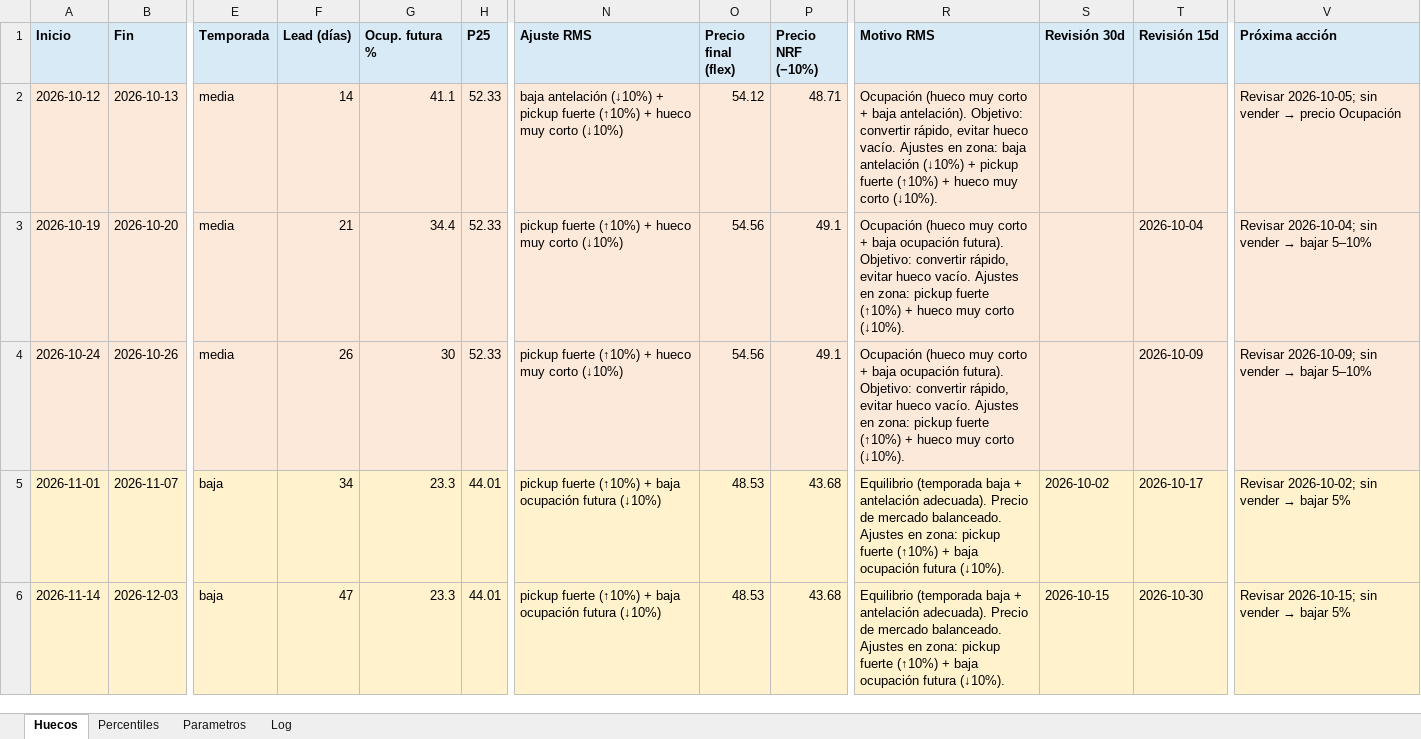
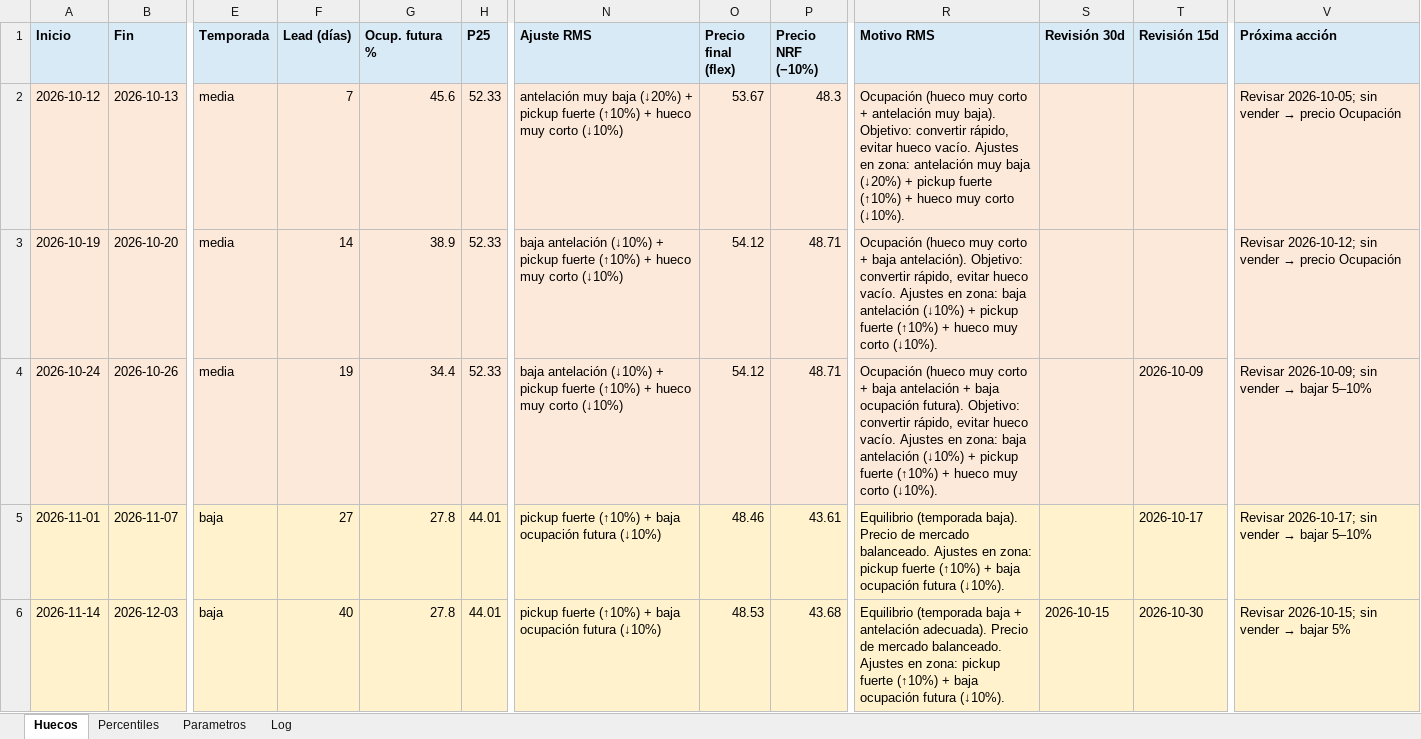
Before and after one commit to pochettino73/csj-airbnb, an Excel workbook: output/pricing_output.xlsx, sheet Huecos, drawn as a sheet; only a part is shown, gaps mark what is left out; values as stored, in another font and other column widths than the file's, no borders; the diff covers the shown part only; the diff names each change by its address in the sheet, - before the commit and + after, or states it on an @@ line.

```diff
--- a/output/pricing_output.xlsx (sheet Huecos)
+++ b/output/pricing_output.xlsx (sheet Huecos)
-F2 (Lead (días)): 14
+F2 (Lead (días)): 7
-G2 (Ocup. futura %): 41.1
+G2 (Ocup. futura %): 45.6
-N2 (Ajuste RMS): baja antelación (↓10%) + pickup…
+N2 (Ajuste RMS): antelación muy baja (↓20%) + pickup…
-O2 (Precio final (flex)): 54.12
+O2 (Precio final (flex)): 53.67
-P2 (Precio NRF (−10%)): 48.71
+P2 (Precio NRF (−10%)): 48.3
-R2 (Motivo RMS): …corto + baja antelación). Objetivo: convertir rápido, evitar hueco vacío. Ajustes en zona: baja antelación (↓10%) + pickup…
+R2 (Motivo RMS): …corto + antelación muy baja). Objetivo: convertir rápido, evitar hueco vacío. Ajustes en zona: antelación muy baja (↓20%) + pickup…
-F3 (Lead (días)): 21
+F3 (Lead (días)): 14
-G3 (Ocup. futura %): 34.4
+G3 (Ocup. futura %): 38.9
-N3:N4 (Ajuste RMS): pickup fuerte…
+N3:N4 (Ajuste RMS): baja antelación (↓10%) + pickup fuerte…
-O3:O4 (Precio final (flex)): 54.56
+O3:O4 (Precio final (flex)): 54.12
-P3:P4 (Precio NRF (−10%)): 49.1
+P3:P4 (Precio NRF (−10%)): 48.71
-R3 (Motivo RMS): …+ baja ocupación futura). Objetivo: convertir rápido, evitar hueco vacío. Ajustes en zona: pickup fuerte…
+R3 (Motivo RMS): …+ baja antelación). Objetivo: convertir rápido, evitar hueco vacío. Ajustes en zona: baja antelación (↓10%) + pickup fuerte…
-T3 (Revisión 15d): 2026-10-04
+T3 (Revisión 15d): (empty)
@@ V3 (Próxima acción): Revisar 2026-10-04; sin vender → bajar 5–10% → Revisar 2026-10-12; sin vender → precio Ocupación @@
-F4 (Lead (días)): 26
+F4 (Lead (días)): 19
-G4 (Ocup. futura %): 30
+G4 (Ocup. futura %): 34.4
-R4 (Motivo RMS): …+ baja ocupación futura). Objetivo: convertir rápido, evitar hueco vacío. Ajustes en zona: pickup fuerte…
+R4 (Motivo RMS): …+ baja antelación + baja ocupación futura). Objetivo: convertir rápido, evitar hueco vacío. Ajustes en zona: baja antelación (↓10%) + pickup fuerte…
-F5 (Lead (días)): 34
+F5 (Lead (días)): 27
-G5:G6 (Ocup. futura %): 23.3
+G5:G6 (Ocup. futura %): 27.8
-O5 (Precio final (flex)): 48.53
+O5 (Precio final (flex)): 48.46
-P5 (Precio NRF (−10%)): 43.68
+P5 (Precio NRF (−10%)): 43.61
-R5 (Motivo RMS): Equilibrio (temporada baja + antelación adecuada). Precio de…
+R5 (Motivo RMS): Equilibrio (temporada baja). Precio de…
-S5 (Revisión 30d): 2026-10-02
+S5 (Revisión 30d): (empty)
@@ V5 (Próxima acción): Revisar 2026-10-02; sin vender → bajar 5% → Revisar 2026-10-17; sin vender → bajar 5–10% @@
-F6 (Lead (días)): 47
+F6 (Lead (días)): 40
```
Also changed, not shown: 1 added row and 17 edited cells elsewhere in this sheet, sheet Log, sheet Percentiles, sheet Parametros, 4 other files.
